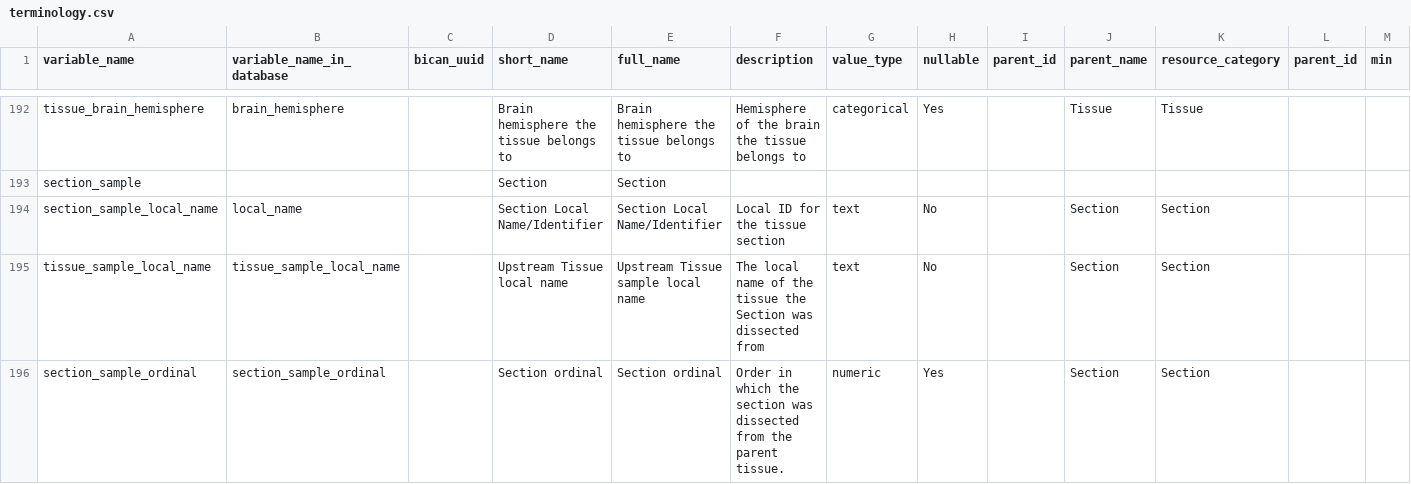
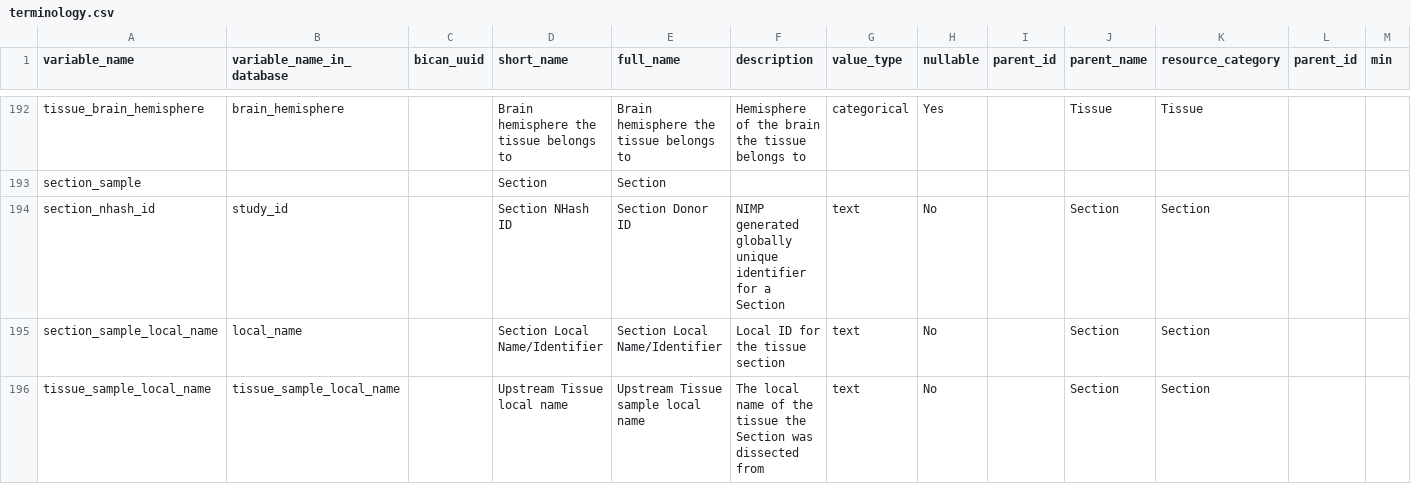
Before and after one commit to UTHealth-Data-Science/bican_specimen_portal_metadata, a CSV file: terminology.csv, drawn as a sheet; only a part is shown, gaps mark what is left out; the shorter side is filled out with more unchanged rows; rows hold the shown columns only; the diff names each change by its address in the sheet, - before the commit and + after, or states it on an @@ line.

Commit message:
Update terminology.csv
Added section_nhash_id

```diff
--- a/terminology.csv
+++ b/terminology.csv
+row 194: section_nhash_id | study_id |  | Section NHash ID | Section Donor ID | NIMP generated globally unique identifier for a Section | text | No |  | Section | Section
```
